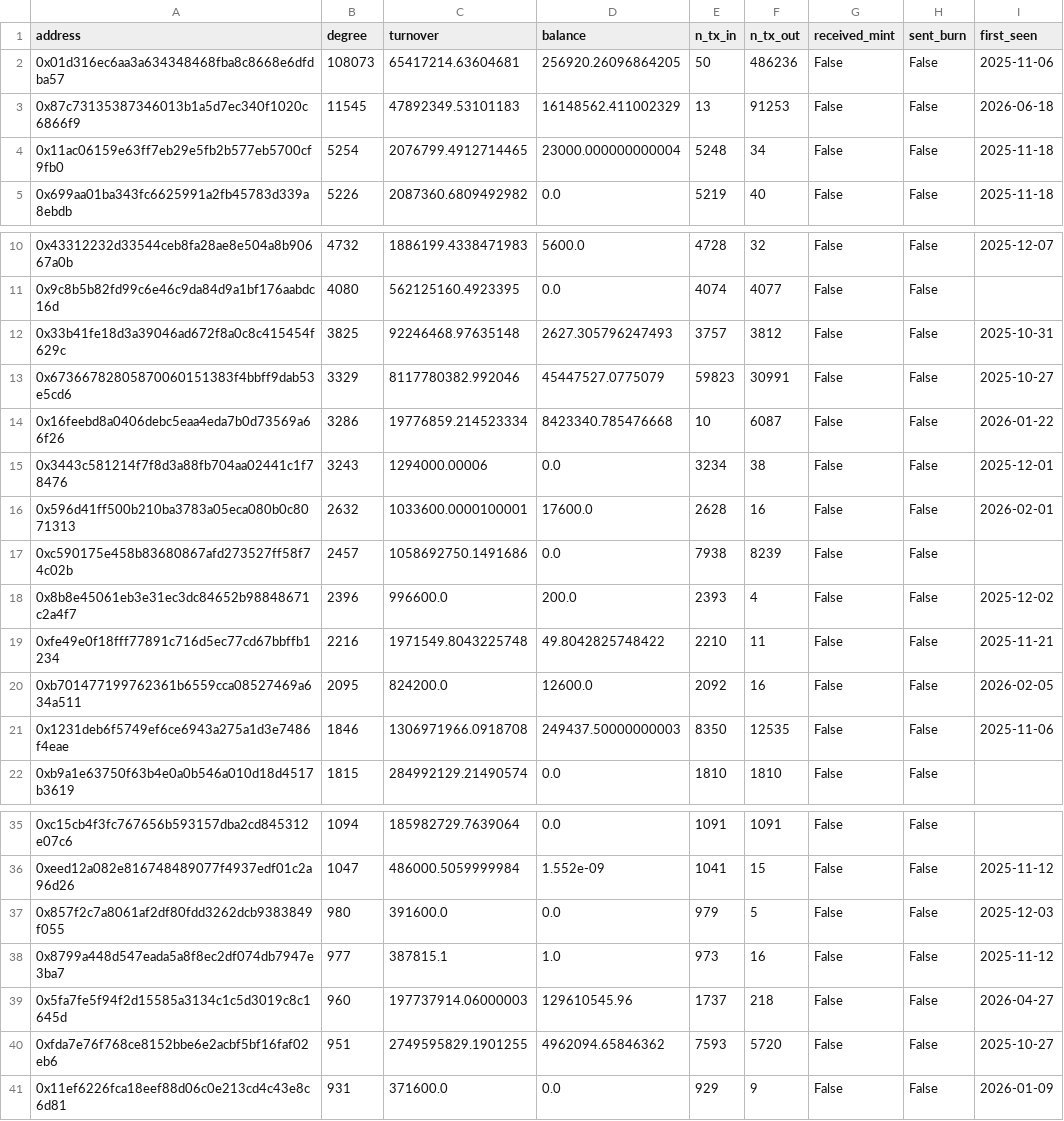
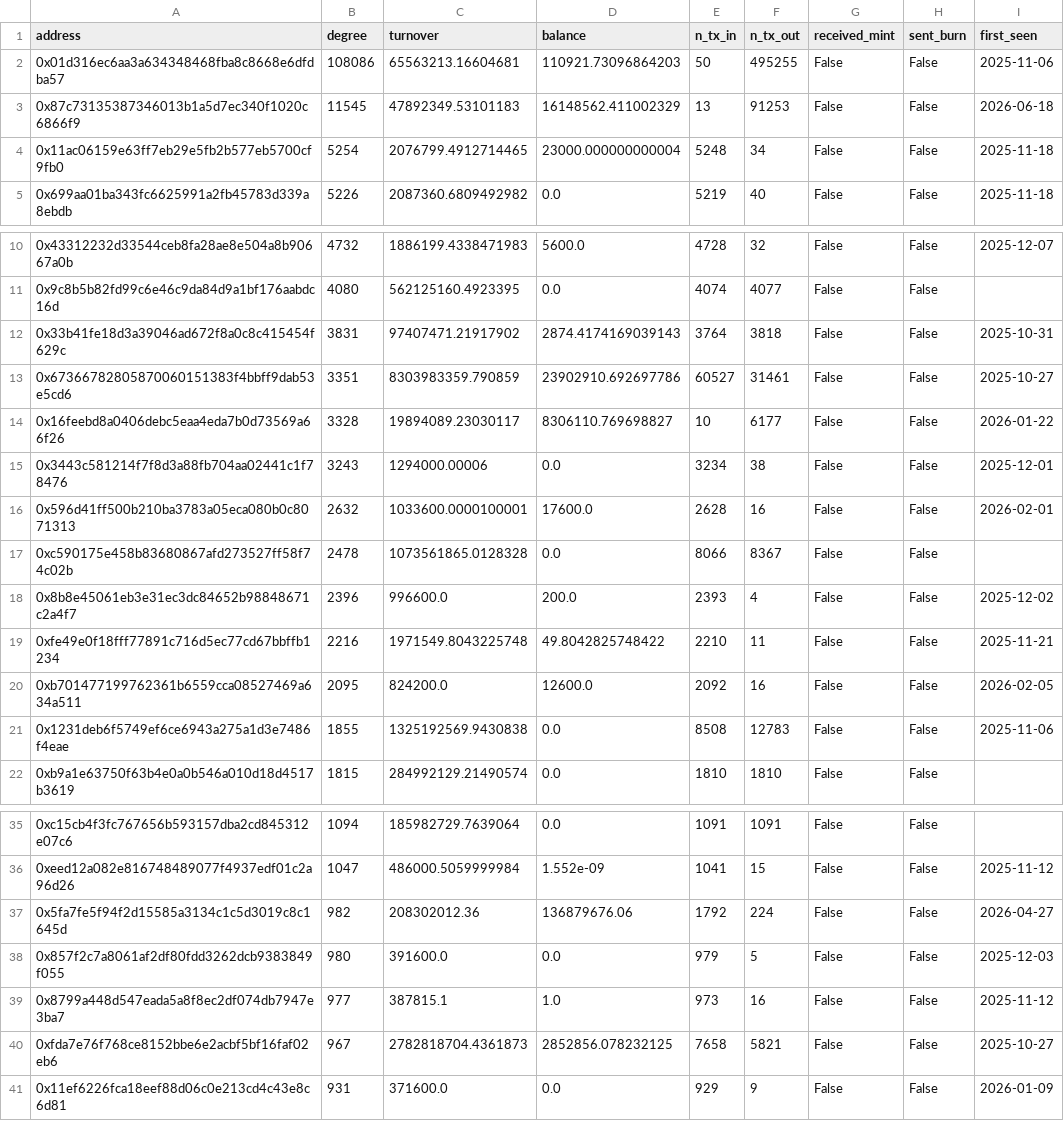
Before and after one commit to matsuno04/jpyc-panel, a CSV file: output/flag_candidates_combined.csv, drawn as a sheet; only a part is shown, gaps mark what is left out; the diff covers the shown part only.

```diff
--- a/output/flag_candidates_combined.csv
+++ b/output/flag_candidates_combined.csv
@@ -1,3 +1,3 @@
 address,degree,turnover,balance,n_tx_in,n_tx_out,received_mint,sent_burn,first_seen
-0x01d316ec6aa3a634348468fba8c8668e6dfdba57,108073,65417214.63604681,256920.26096864205,50,486236,False,False,2025-11-06
+0x01d316ec6aa3a634348468fba8c8668e6dfdba57,108086,65563213.16604681,110921.73096864203,50,495255,False,False,2025-11-06
 0x87c73135387346013b1a5d7ec340f1020c6866f9,11545,47892349.53101183,16148562.411002329,13,91253,False,False,2026-06-18
@@ -11,8 +11,8 @@ address,degree,turnover,balance,n_tx_in,n_tx_out,received_mint,sent_burn,first_s
 0x9c8b5b82fd99c6e46c9da84d9a1bf176aabdc16d,4080,562125160.4923395,0.0,4074,4077,False,False,
-0x33b41fe18d3a39046ad672f8a0c8c415454f629c,3825,92246468.97635148,2627.305796247493,3757,3812,False,False,2025-10-31
-0x67366782805870060151383f4bbff9dab53e5cd6,3329,8117780382.992046,45447527.0775079,59823,30991,False,False,2025-10-27
-0x16feebd8a0406debc5eaa4eda7b0d73569a66f26,3286,19776859.214523334,8423340.785476668,10,6087,False,False,2026-01-22
+0x33b41fe18d3a39046ad672f8a0c8c415454f629c,3831,97407471.21917902,2874.4174169039143,3764,3818,False,False,2025-10-31
+0x67366782805870060151383f4bbff9dab53e5cd6,3351,8303983359.790859,23902910.692697786,60527,31461,False,False,2025-10-27
+0x16feebd8a0406debc5eaa4eda7b0d73569a66f26,3328,19894089.23030117,8306110.769698827,10,6177,False,False,2026-01-22
 0x3443c581214f7f8d3a88fb704aa02441c1f78476,3243,1294000.00006,0.0,3234,38,False,False,2025-12-01
 0x596d41ff500b210ba3783a05eca080b0c8071313,2632,1033600.0000100001,17600.0,2628,16,False,False,2026-02-01
-0xc590175e458b83680867afd273527ff58f74c02b,2457,1058692750.1491686,0.0,7938,8239,False,False,
+0xc590175e458b83680867afd273527ff58f74c02b,2478,1073561865.0128328,0.0,8066,8367,False,False,
 0x8b8e45061eb3e31ec3dc84652b98848671c2a4f7,2396,996600.0,200.0,2393,4,False,False,2025-12-02
@@ -20,3 +20,3 @@ address,degree,turnover,balance,n_tx_in,n_tx_out,received_mint,sent_burn,first_s
 0xb701477199762361b6559cca08527469a634a511,2095,824200.0,12600.0,2092,16,False,False,2026-02-05
-0x1231deb6f5749ef6ce6943a275a1d3e7486f4eae,1846,1306971966.0918708,249437.50000000003,8350,12535,False,False,2025-11-06
+0x1231deb6f5749ef6ce6943a275a1d3e7486f4eae,1855,1325192569.9430838,0.0,8508,12783,False,False,2025-11-06
 0xb9a1e63750f63b4e0a0b546a010d18d4517b3619,1815,284992129.21490574,0.0,1810,1810,False,False,
@@ -36,6 +36,6 @@ address,degree,turnover,balance,n_tx_in,n_tx_out,received_mint,sent_burn,first_s
 0xeed12a082e816748489077f4937edf01c2a96d26,1047,486000.5059999984,1.552e-09,1041,15,False,False,2025-11-12
+0x5fa7fe5f94f2d15585a3134c1c5d3019c8c1645d,982,208302012.36,136879676.06,1792,224,False,False,2026-04-27
 0x857f2c7a8061af2df80fdd3262dcb9383849f055,980,391600.0,0.0,979,5,False,False,2025-12-03
 0x8799a448d547eada5a8f8ec2df074db7947e3ba7,977,387815.1,1.0,973,16,False,False,2025-11-12
-0x5fa7fe5f94f2d15585a3134c1c5d3019c8c1645d,960,197737914.06000003,129610545.96,1737,218,False,False,2026-04-27
-0xfda7e76f768ce8152bbe6e2acbf5bf16faf02eb6,951,2749595829.1901255,4962094.65846362,7593,5720,False,False,2025-10-27
+0xfda7e76f768ce8152bbe6e2acbf5bf16faf02eb6,967,2782818704.4361873,2852856.078232125,7658,5821,False,False,2025-10-27
 0x11ef6226fca18eef88d06c0e213cd4c43e8c6d81,931,371600.0,0.0,929,9,False,False,2026-01-09
```
Also changed, not shown: 4 edited cells elsewhere in this file, output/cohort_retention_combined.csv, output/cohort_retention_polygon.csv, 18 other files.
